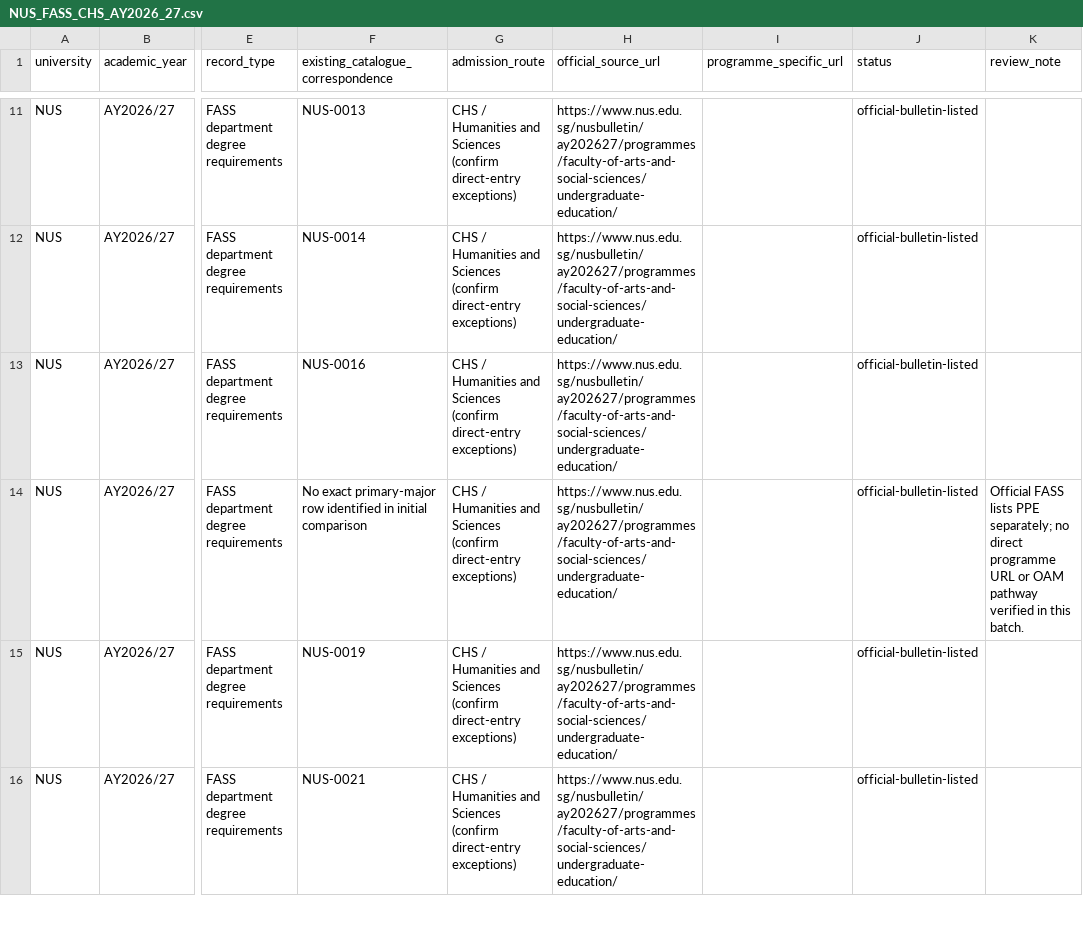
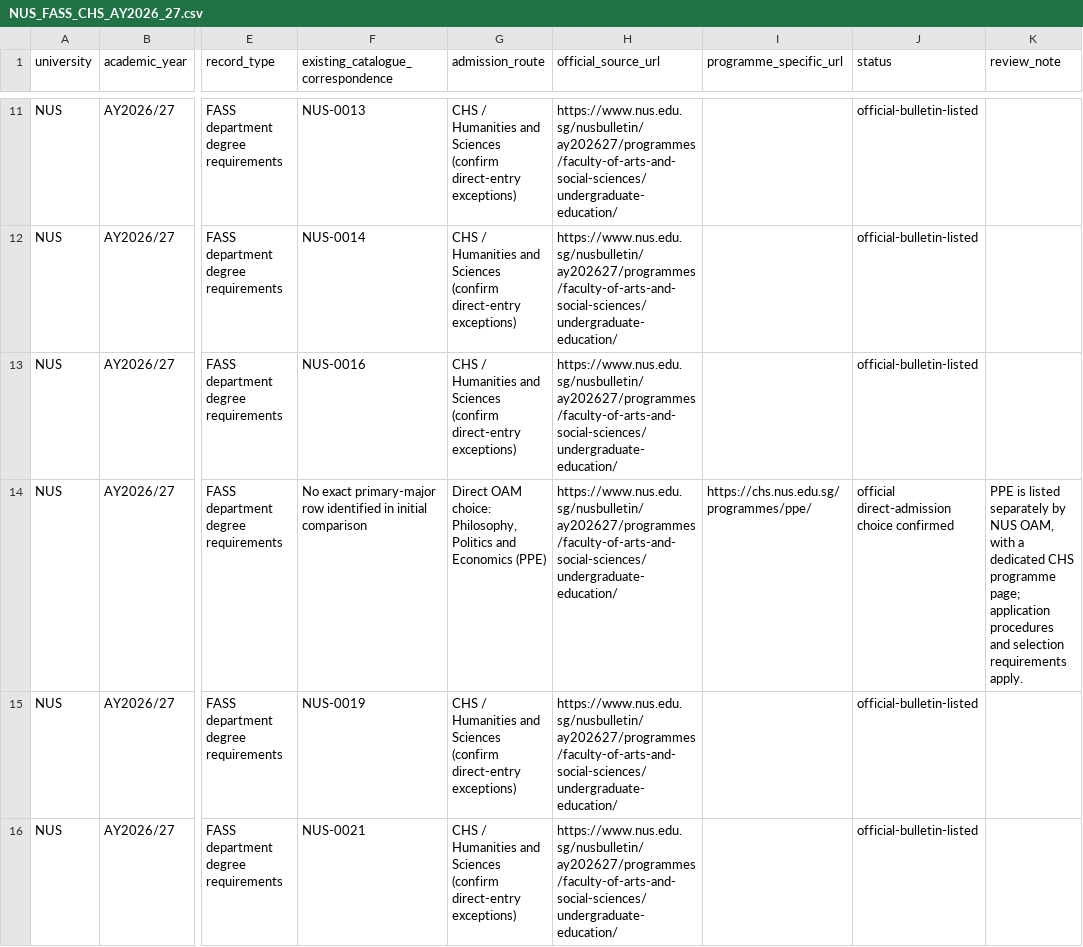
Before and after one commit to youaremyhero/Singapore-Dream-Major-Quiz, a CSV file: data/official_audit/NUS_FASS_CHS_AY2026_27.csv, drawn as a sheet; only a part is shown, gaps mark what is left out; the diff names each change by its address in the sheet, - before the commit and + after, or states it on an @@ line.

Commit message:
data: confirm NUS PPE standalone admission choice and official programme link

```diff
--- a/data/official_audit/NUS_FASS_CHS_AY2026_27.csv
+++ b/data/official_audit/NUS_FASS_CHS_AY2026_27.csv
-G14 (admission_route): CHS / Humanities and Sciences (confirm direct-entry exceptions)
+G14 (admission_route): Direct OAM choice: Philosophy, Politics and Economics (PPE)
-I14 (programme_specific_url): (empty)
+I14 (programme_specific_url): https://chs.nus.edu.sg/programmes/ppe/
-J14 (status): official-bulletin-listed
+J14 (status): official direct-admission choice confirmed
-K14 (review_note): Official FASS lists PPE separately; no direct programme URL or OAM pathway verified in this batch.
+K14 (review_note): PPE is listed separately by NUS OAM, with a dedicated CHS programme page; application procedures and selection requirements apply.
```
